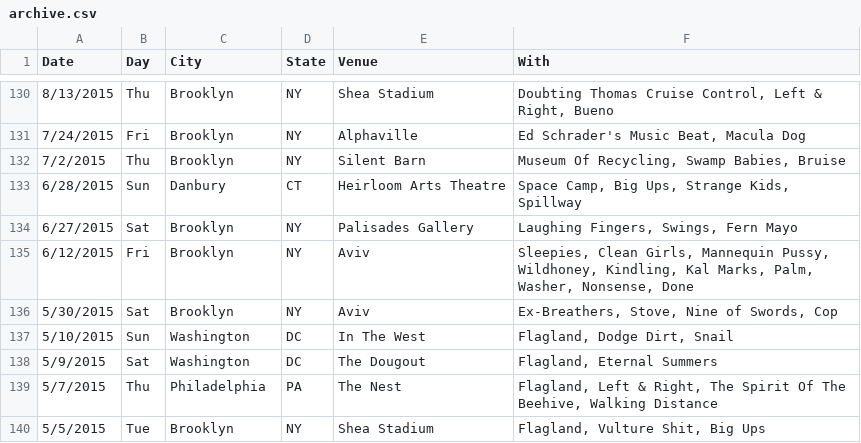
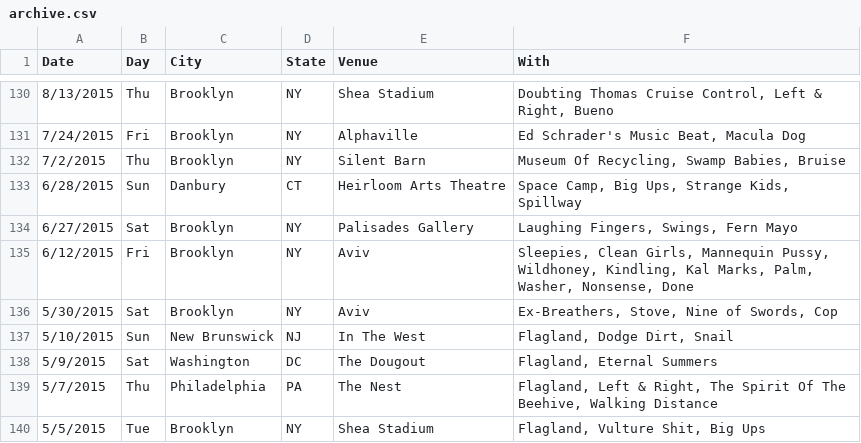
Before and after one commit to washerfacts/washerfacts.github.io, a CSV file: archive.csv, drawn as a sheet; only a part is shown, gaps mark what is left out.

Commit message:
Fix In The West location typo

```diff
--- a/archive.csv
+++ b/archive.csv
@@ -136,3 +136,3 @@ Date,Day,City,State,Venue,With
 5/30/2015,Sat,Brooklyn, NY,Aviv,"Ex-Breathers, Stove, Nine of Swords, Cop"
-5/10/2015,Sun,Washington, DC,In The West,"Flagland, Dodge Dirt, Snail"
+5/10/2015,Sun,New Brunswick,NJ,In The West,"Flagland, Dodge Dirt, Snail"
 5/9/2015,Sat,Washington, DC,The Dougout,"Flagland, Eternal Summers"
```
